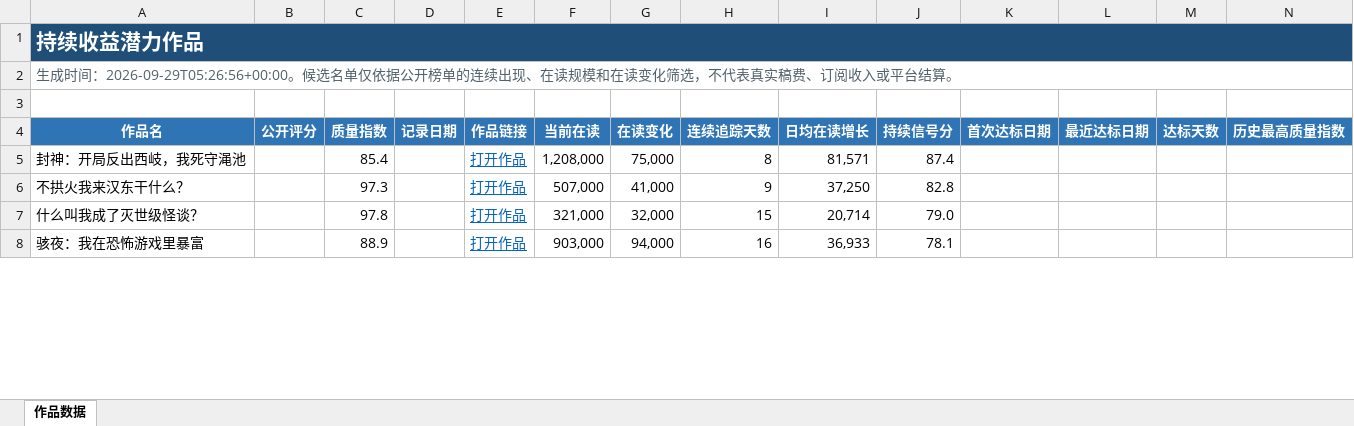
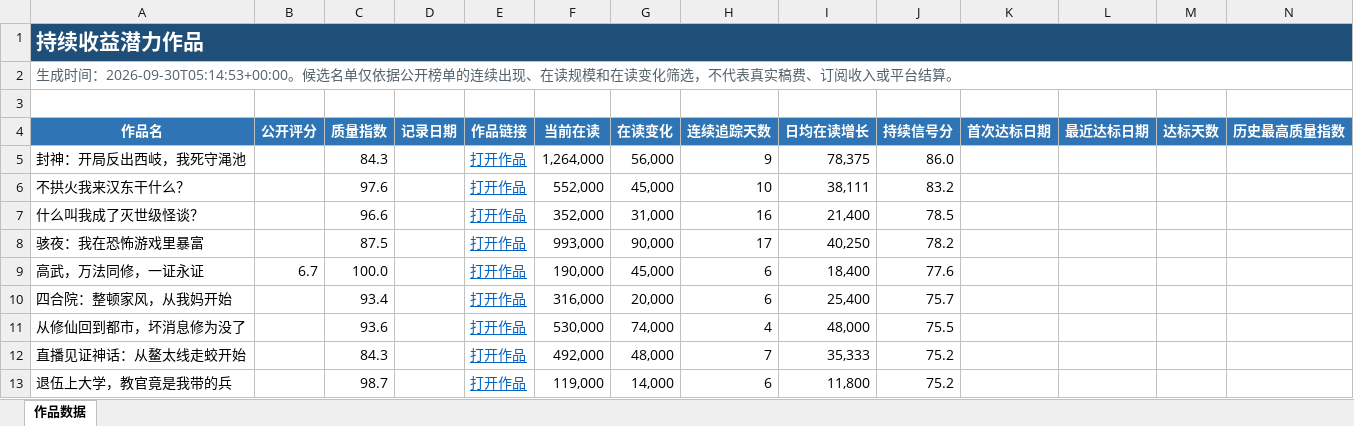
Before and after one commit to Ethan-Tangtang/fanqie-male-tracker, an Excel workbook: data/持续收益潜力作品.xlsx, sheet 作品数据, drawn as a sheet; only a part is shown; values as stored, in another font and other column widths than the file's, no borders; rows hold the shown columns only; the diff covers the shown part only; the diff names each change by its address in the sheet, - before the commit and + after, or states it on an @@ line.

```diff
--- a/data/持续收益潜力作品.xlsx (sheet 作品数据)
+++ b/data/持续收益潜力作品.xlsx (sheet 作品数据)
-A2 (作品名): …成时间：2026-09-29T05:26:56+00:00。候选名…
+A2 (作品名): …成时间：2026-09-30T05:14:53+00:00。候选名…
-C5 (质量指数): 85.4
+C5 (质量指数): 84.3
-F5 (当前在读): 1,208,000
+F5 (当前在读): 1,264,000
-G5 (在读变化): 75,000
+G5 (在读变化): 56,000
-H5 (连续追踪天数): 8
+H5 (连续追踪天数): 9
-I5 (日均在读增长): 81,571
+I5 (日均在读增长): 78,375
-J5 (持续信号分): 87.4
+J5 (持续信号分): 86.0
-C6 (质量指数): 97.3
+C6 (质量指数): 97.6
-F6 (当前在读): 507,000
+F6 (当前在读): 552,000
-G6 (在读变化): 41,000
+G6 (在读变化): 45,000
-H6 (连续追踪天数): 9
+H6 (连续追踪天数): 10
-I6 (日均在读增长): 37,250
+I6 (日均在读增长): 38,111
-J6 (持续信号分): 82.8
+J6 (持续信号分): 83.2
-C7 (质量指数): 97.8
+C7 (质量指数): 96.6
-F7 (当前在读): 321,000
+F7 (当前在读): 352,000
-G7 (在读变化): 32,000
+G7 (在读变化): 31,000
-H7 (连续追踪天数): 15
+H7 (连续追踪天数): 16
-I7 (日均在读增长): 20,714
+I7 (日均在读增长): 21,400
-J7 (持续信号分): 79.0
+J7 (持续信号分): 78.5
-C8 (质量指数): 88.9
+C8 (质量指数): 87.5
-F8 (当前在读): 903,000
+F8 (当前在读): 993,000
-G8 (在读变化): 94,000
+G8 (在读变化): 90,000
-H8 (连续追踪天数): 16
+H8 (连续追踪天数): 17
-I8 (日均在读增长): 36,933
+I8 (日均在读增长): 40,250
-J8 (持续信号分): 78.1
+J8 (持续信号分): 78.2
+row 9: 高武，万法同修，一证永证 | 6.7 | 100.0 |  | 打开作品 | 190,000 | 45,000 | 6 | 18,400 | 77.6
+row 10: 四合院：整顿家风，从我妈开始 |  | 93.4 |  | 打开作品 | 316,000 | 20,000 | 6 | 25,400 | 75.7
+row 11: 从修仙回到都市，坏消息修为没了 |  | 93.6 |  | 打开作品 | 530,000 | 74,000 | 4 | 48,000 | 75.5
+row 12: 直播见证神话：从鳌太线走蛟开始 |  | 84.3 |  | 打开作品 | 492,000 | 48,000 | 7 | 35,333 | 75.2
+row 13: 退伍上大学，教官竟是我带的兵 |  | 98.7 |  | 打开作品 | 119,000 | 14,000 | 6 | 11,800 | 75.2
```
Also changed, not shown: 30 added rows, 35 removed rows and 64 edited cells elsewhere in this sheet, data/高质量作品历史库.xlsx, 4 other files.
